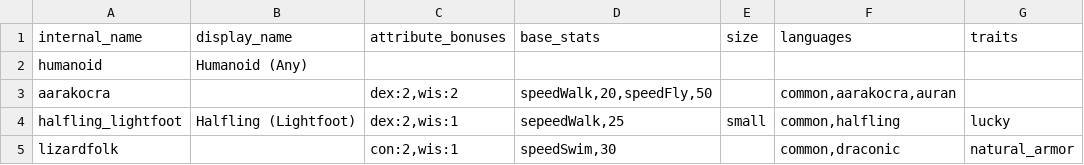
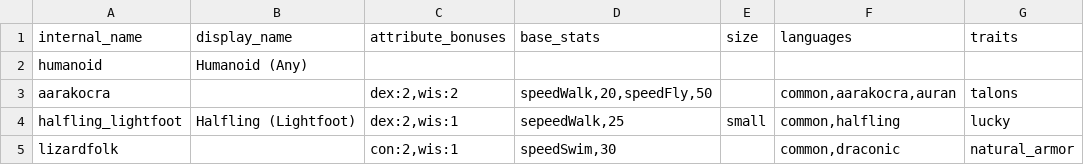
Before and after one commit to FriendGaru/npcgen, a CSV file: racetemplates.csv, drawn as a sheet.

```diff
--- a/racetemplates.csv
+++ b/racetemplates.csv
@@ -2,3 +2,3 @@ internal_name,display_name,attribute_bonuses,base_stats,size,languages,traits
 humanoid,Humanoid (Any),,,,,
-aarakocra,,"dex:2,wis:2","speedWalk,20,speedFly,50",,"common,aarakocra,auran",
+aarakocra,,"dex:2,wis:2","speedWalk,20,speedFly,50",,"common,aarakocra,auran",talons
 halfling_lightfoot,Halfling (Lightfoot),"dex:2,wis:1","sepeedWalk,25",small,"common,halfling",lucky
```
Also changed, not shown: classtemplates.csv, traits.csv, 3 other files.
